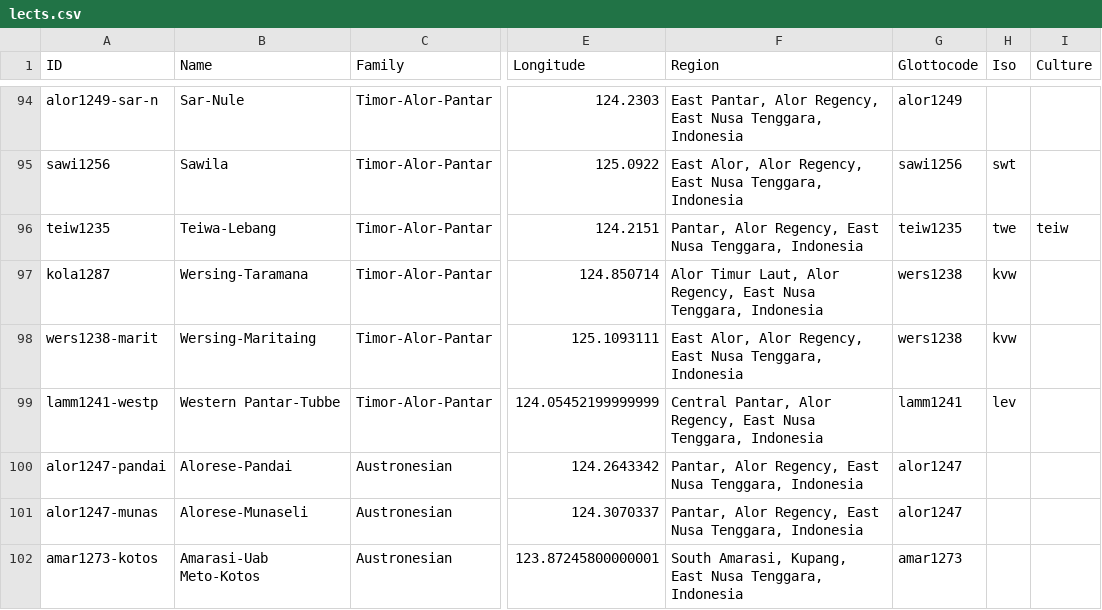
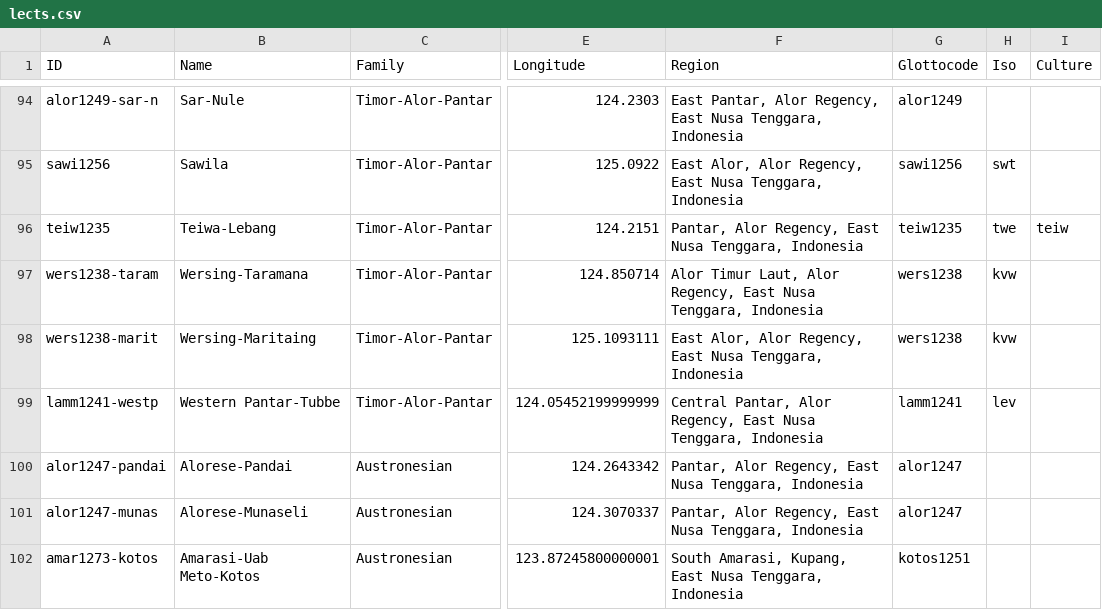
Before and after one commit to xrotwang/lexirumah-data, a CSV file: cldf/lects.csv, drawn as a sheet; only a part is shown, gaps mark what is left out; the diff names each change by its address in the sheet, - before the commit and + after, or states it on an @@ line.

Commit message:
Change Wersing ID, following comment

```diff
--- a/cldf/lects.csv
+++ b/cldf/lects.csv
-A97 (ID): kola1287
+A97 (ID): wers1238-taram
-G102 (Glottocode): amar1273
+G102 (Glottocode): kotos1251
```
Also changed, not shown: 1 other file.
